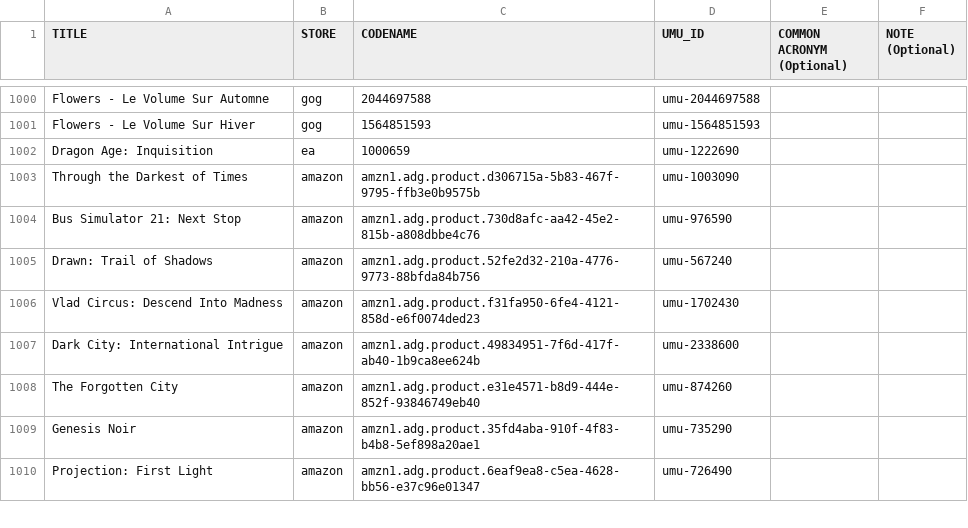
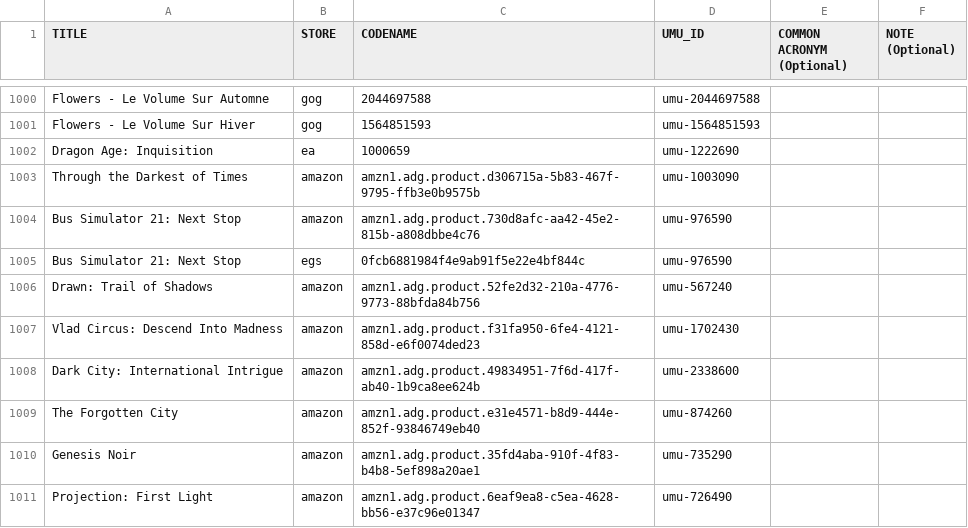
Before and after one commit to Open-Wine-Components/umu-database, a CSV file: umu-database.csv, drawn as a sheet; only a part is shown, gaps mark what is left out.

Commit message:
Add Bus Simulator 21 Next Stop (EGS) (#57)
* Add Bus Simulator 21 Next Stop (EGS)

* Fix EGS ID

```diff
--- a/umu-database.csv
+++ b/umu-database.csv
@@ -1004,2 +1004,3 @@ Through the Darkest of Times,amazon,amzn1.adg.product.d306715a-5b83-467f-9795-ff
 Bus Simulator 21: Next Stop,amazon,amzn1.adg.product.730d8afc-aa42-45e2-815b-a808dbbe4c76,umu-976590,,
+Bus Simulator 21: Next Stop,egs,0fcb6881984f4e9ab91f5e22e4bf844c,umu-976590,,
 Drawn: Trail of Shadows,amazon,amzn1.adg.product.52fe2d32-210a-4776-9773-88bfda84b756,umu-567240,,
```
